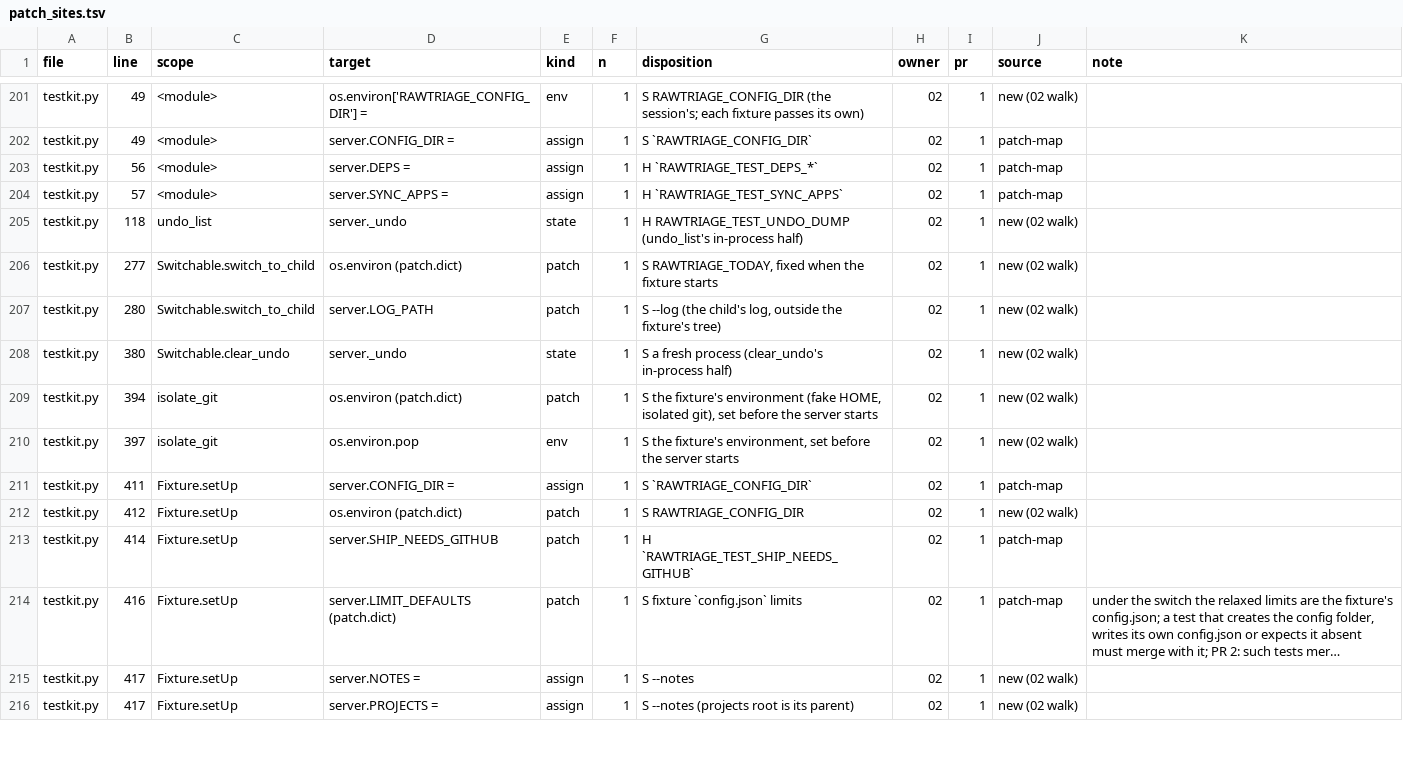
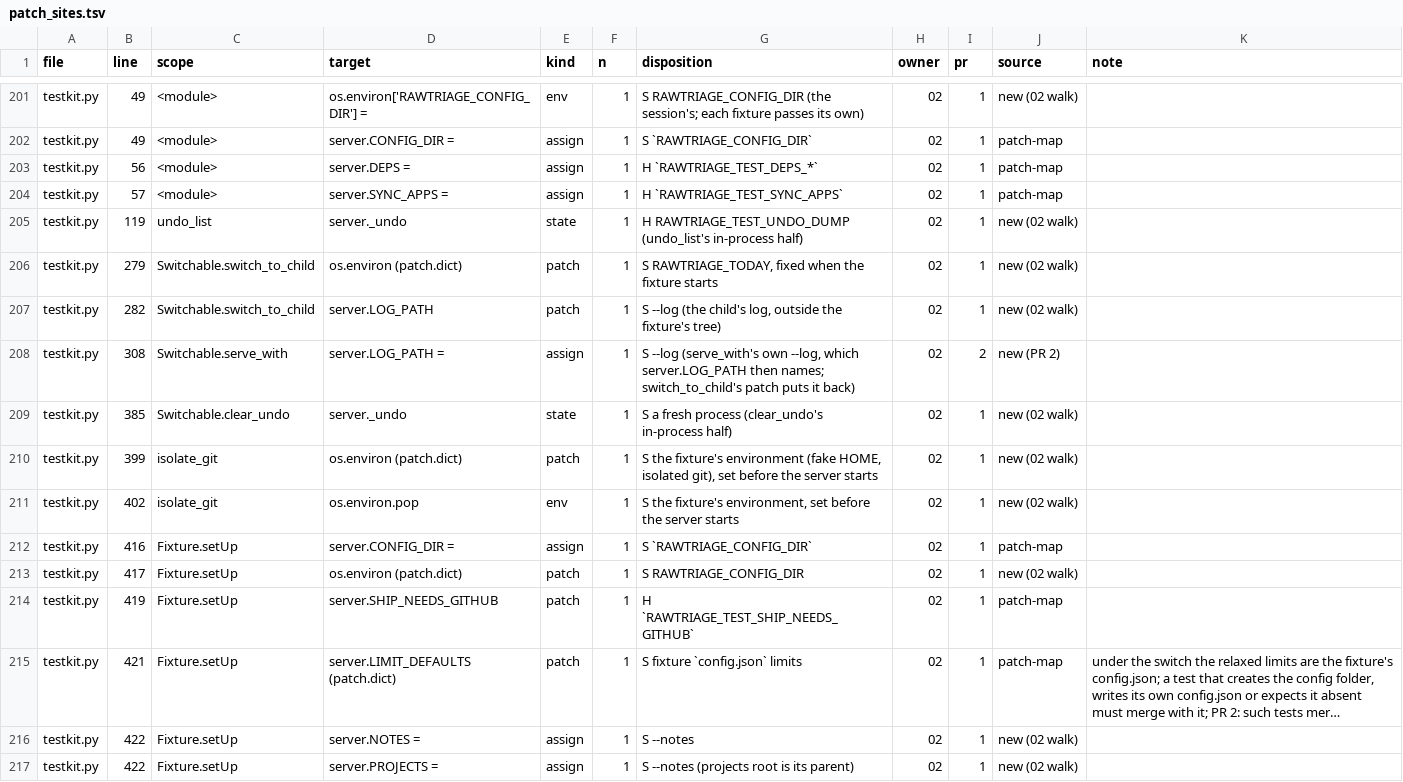
Before and after one commit to Kb4Zod/rawnotes-triage, a TSV file: tools/patch_sites.tsv, drawn as a sheet; only a part is shown, gaps mark what is left out; long unchanged cells end in …; addresses are those after the commit; the diff covers the shown part only; the diff names each change by its address in the sheet, - before the commit and + after, or states it on an @@ line.

```diff
--- a/tools/patch_sites.tsv
+++ b/tools/patch_sites.tsv
-B205 (line): 118
+B205 (line): 119
-B206 (line): 277
+B206 (line): 279
-B207 (line): 280
+B207 (line): 282
+row 208: testkit.py | 308 | Switchable.serve_with | server.LOG_PATH = | assign | 1 | S --log (serve_with's own --log, which server.LOG_PATH then names; switch_to_child's patch puts it back) | 02 | 2 | new (PR 2)
-B209 (line): 380
+B209 (line): 385
-B210 (line): 394
+B210 (line): 399
-B211 (line): 397
+B211 (line): 402
-B212 (line): 411
+B212 (line): 416
-B213 (line): 412
+B213 (line): 417
-B214 (line): 414
+B214 (line): 419
-B215 (line): 416
+B215 (line): 421
-B216:B217 (line): 417
+B216:B217 (line): 422
```
Also changed, not shown: 47 edited cells elsewhere in this file, 7 other files.
